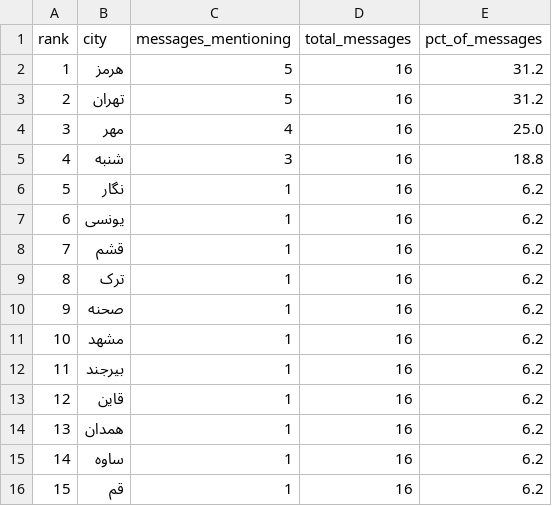
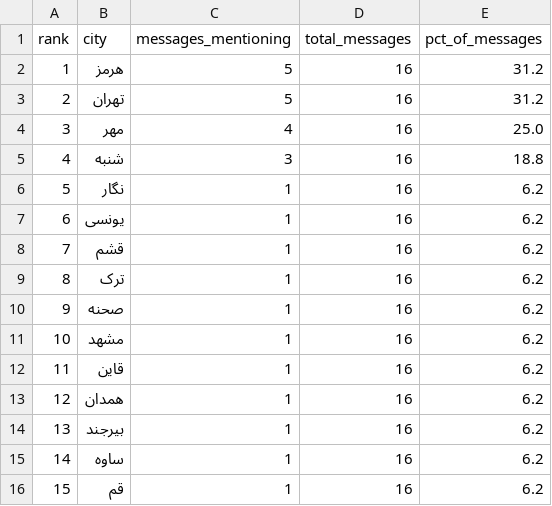
Before and after one commit to Baggiest/ZADAN, a CSV file: public/sample/counts-48h.csv, drawn as a sheet.

```diff
--- a/public/sample/counts-48h.csv
+++ b/public/sample/counts-48h.csv
@@ -11,5 +11,5 @@ rank,city,messages_mentioning,total_messages,pct_of_messages
 10,مشهد,1,16,6.2
-11,بیرجند,1,16,6.2
-12,قاین,1,16,6.2
-13,همدان,1,16,6.2
+11,قاین,1,16,6.2
+12,همدان,1,16,6.2
+13,بیرجند,1,16,6.2
 14,ساوه,1,16,6.2
```
Also changed, not shown: public/sample/counts-72h.csv, 1 other file.
